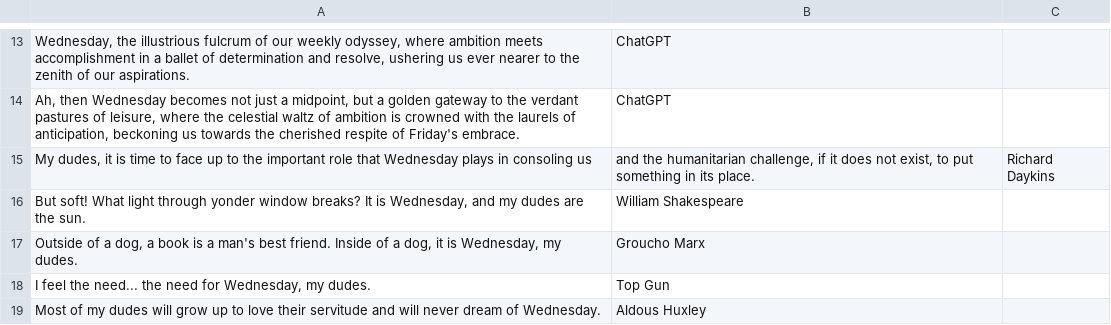
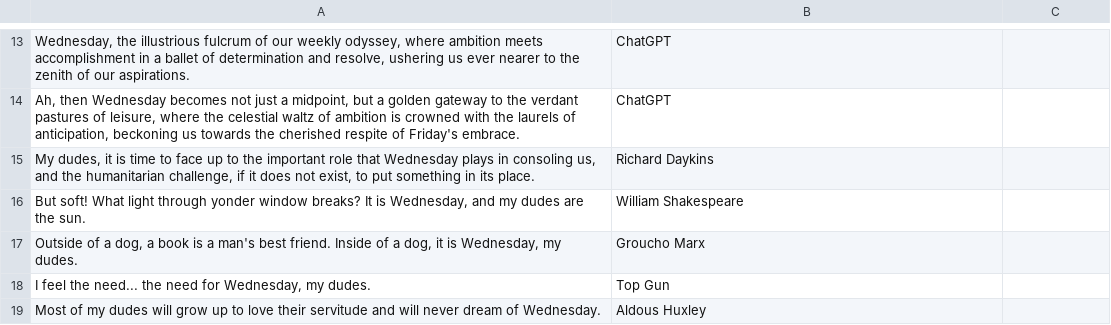
Before and after one commit to wolfie136/wednesdaybot, a CSV file: wednesday-api/wednesday.csv, drawn as a sheet; only a part is shown, gaps mark what is left out; removed rows and columns are numbered as before the commit, all else as after; the diff names each change by its address in the sheet, - before the commit and + after, or states it on an @@ line.

```diff
--- a/wednesday-api/wednesday.csv
+++ b/wednesday-api/wednesday.csv
-row 15: My dudes, it is time to face up to the important role that Wednesday plays in consoling us | and the humanitarian challenge, if it does not exist, to put something in its place. | Richard Daykins
+row 15: My dudes, it is time to face up to the important role that Wednesday plays in consoling us, and the humanitarian challenge, if it does not exist, to put something in its place. | Richard Daykins
```
Also changed, not shown: 2 other files.
